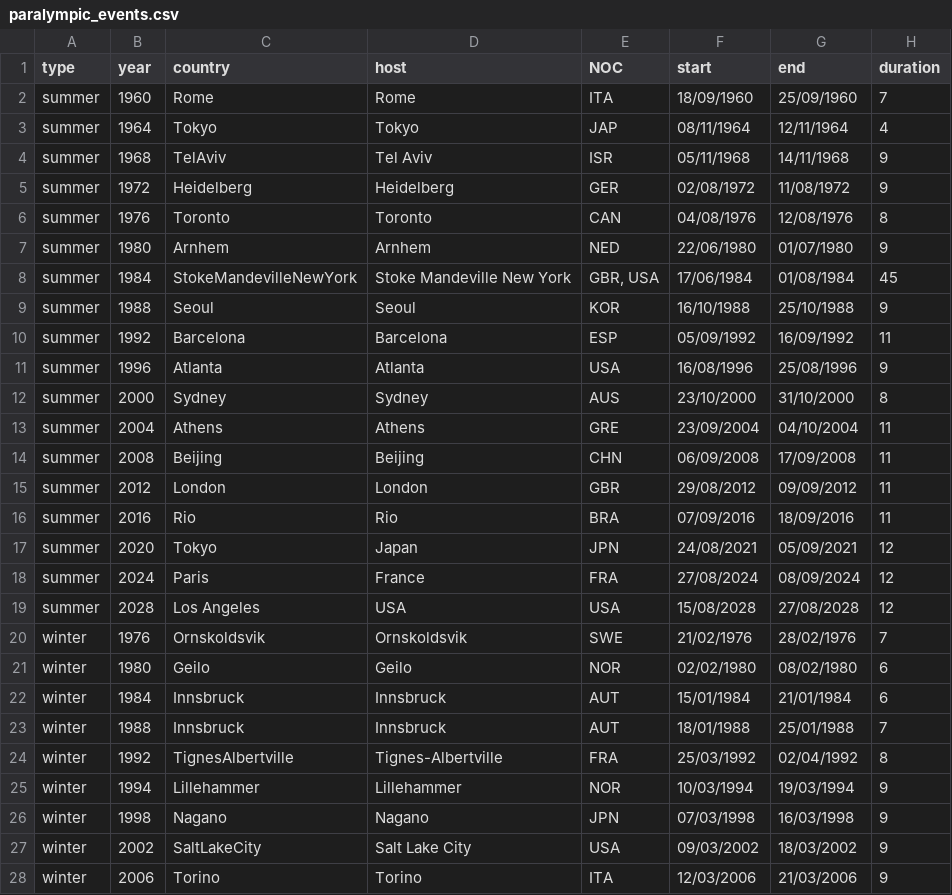
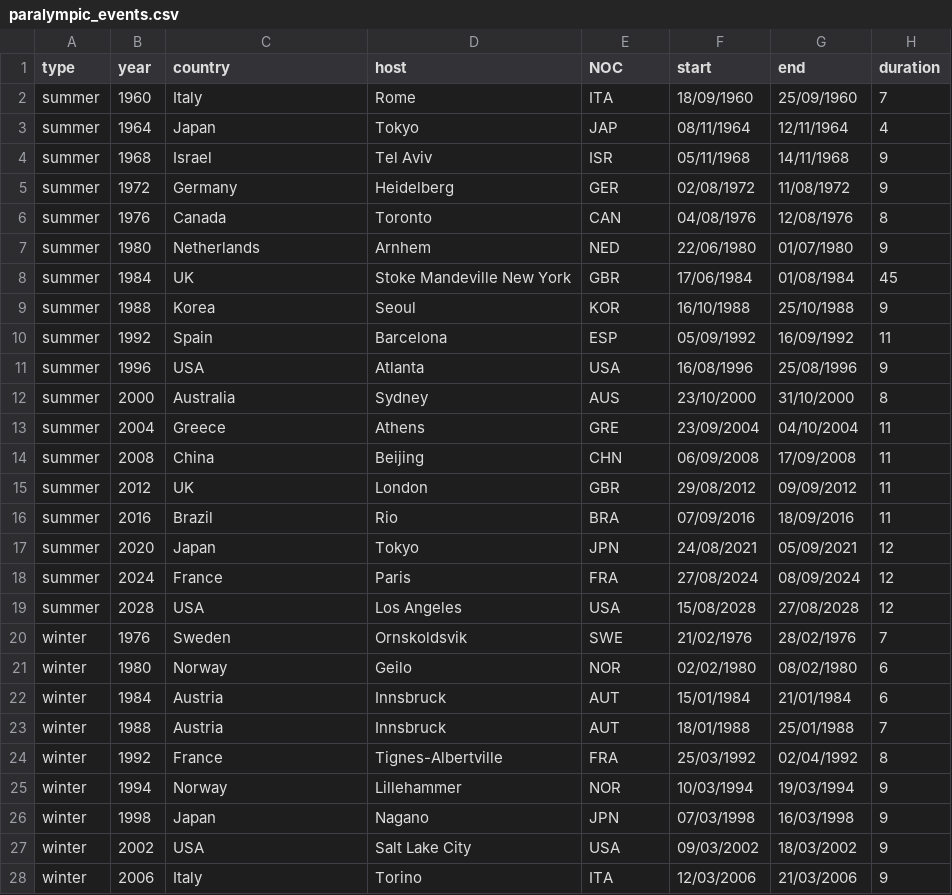
Before and after one commit to zczlr12/comp0034-wk8, a CSV file: data/paralympic_events.csv, drawn as a sheet; only a part is shown; the diff covers the shown part only; the diff names each change by its address in the sheet, - before the commit and + after, or states it on an @@ line.

```diff
--- a/data/paralympic_events.csv
+++ b/data/paralympic_events.csv
-C2 (country): Rome
+C2 (country): Italy
-C3 (country): Tokyo
+C3 (country): Japan
-C4 (country): TelAviv
+C4 (country): Israel
-C5 (country): Heidelberg
+C5 (country): Germany
-C6 (country): Toronto
+C6 (country): Canada
-C7 (country): Arnhem
+C7 (country): Netherlands
-C8 (country): StokeMandevilleNewYork
+C8 (country): UK
-E8 (NOC): GBR, USA
+E8 (NOC): GBR
-C9 (country): Seoul
+C9 (country): Korea
-C10 (country): Barcelona
+C10 (country): Spain
-C11 (country): Atlanta
+C11 (country): USA
-C12 (country): Sydney
+C12 (country): Australia
-C13 (country): Athens
+C13 (country): Greece
-C14 (country): Beijing
+C14 (country): China
-C15 (country): London
+C15 (country): UK
-C16 (country): Rio
+C16 (country): Brazil
-C17 (country): Tokyo
+C17 (country): Japan
-D17 (host): Japan
+D17 (host): Tokyo
-C18 (country): Paris
+C18 (country): France
-D18 (host): France
+D18 (host): Paris
-C19 (country): Los Angeles
+C19 (country): USA
-D19 (host): USA
+D19 (host): Los Angeles
-C20 (country): Ornskoldsvik
+C20 (country): Sweden
-C21 (country): Geilo
+C21 (country): Norway
-C22:C23 (country): Innsbruck
+C22:C23 (country): Austria
-C24 (country): TignesAlbertville
+C24 (country): France
-C25 (country): Lillehammer
+C25 (country): Norway
-C26 (country): Nagano
+C26 (country): Japan
-C27 (country): SaltLakeCity
+C27 (country): USA
-C28 (country): Torino
+C28 (country): Italy
```
Also changed, not shown: 6 edited cells elsewhere in this file, 5 other files.
